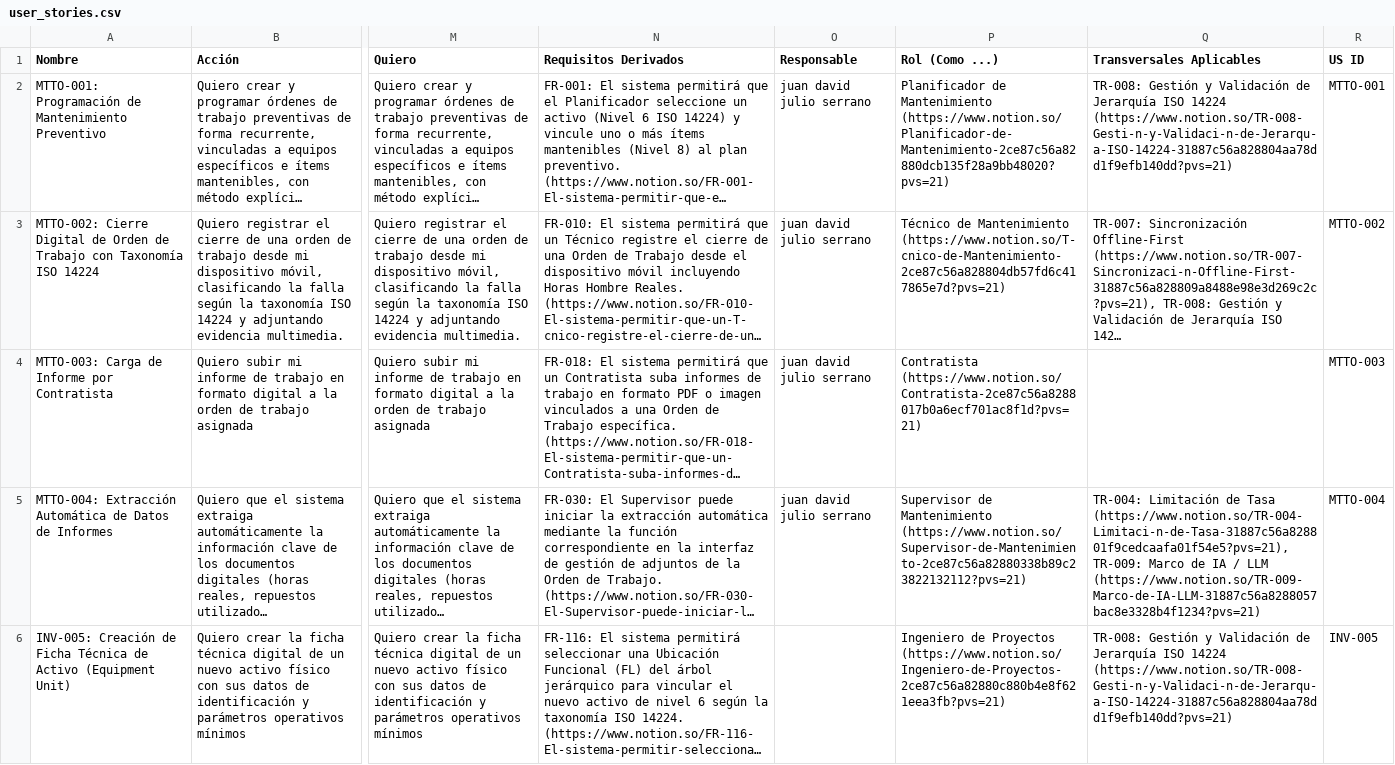
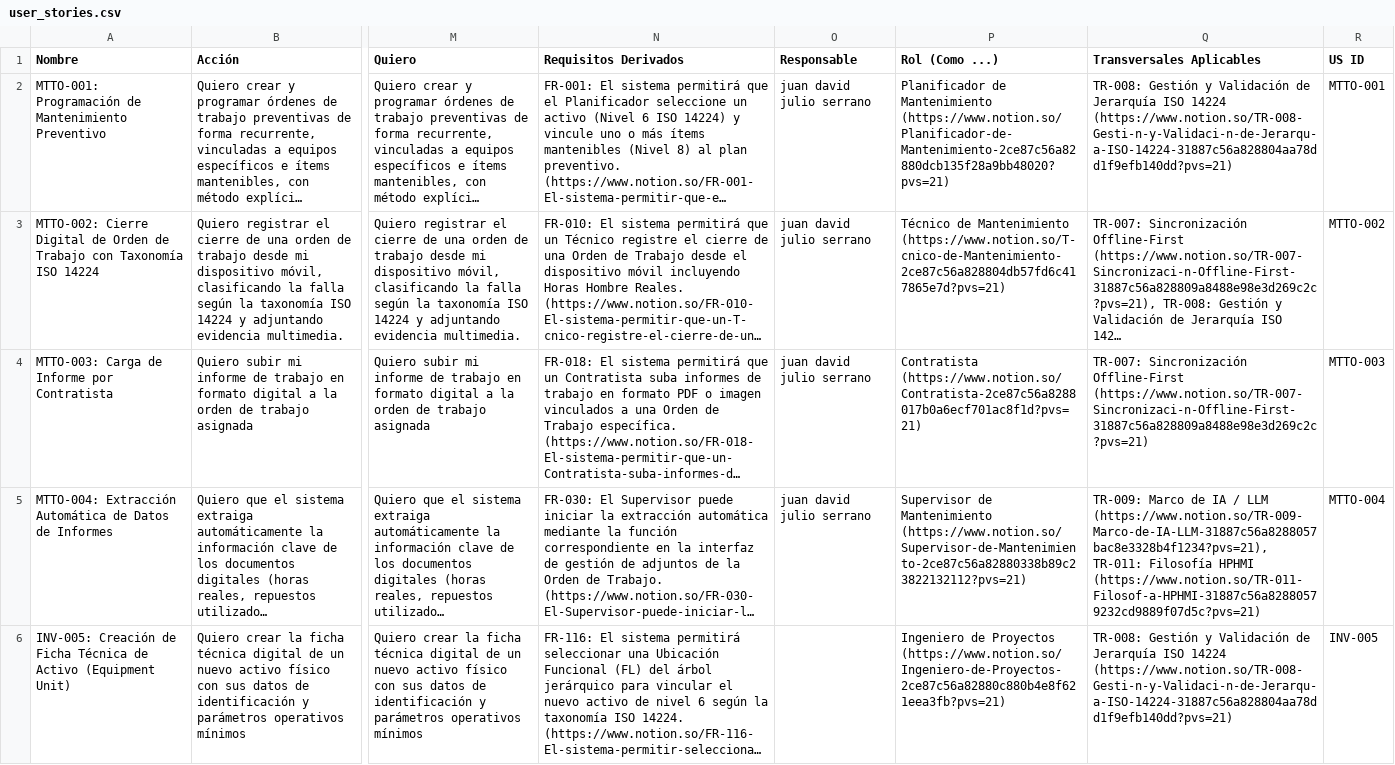
Before and after one commit to Novav20/adso-dteam-docs, a CSV file: docs/databases/user_stories.csv, drawn as a sheet; only a part is shown, gaps mark what is left out; long unchanged cells end in …; the diff covers the shown part only; the diff names each change by its address in the sheet, - before the commit and + after, or states it on an @@ line.

```diff
--- a/docs/databases/user_stories.csv
+++ b/docs/databases/user_stories.csv
-Q4 (Transversales Aplicables): (empty)
+Q4 (Transversales Aplicables): TR-007: Sincronización Offline-First (https://www.notion.so/TR-007-Sincronizaci-n-Offline-First-31887c56a828809a8488e98e3d269c2c?pvs=21)
-Q5 (Transversales Aplicables): TR-004: Limitación de Tasa (https://www.notion.so/TR-004-Limitaci-n-de-Tasa-31887c56a828801f9cedcaafa01f54e5?pvs=21), TR-009: Marco de IA / LLM (https://www.notion.so/TR-009-Marco-de-IA-LLM-31887c56a8288057bac8e3328b4f1234?pvs=21)
+Q5 (Transversales Aplicables): TR-009: Marco de IA / LLM (https://www.notion.so/TR-009-Marco-de-IA-LLM-31887c56a8288057bac8e3328b4f1234?pvs=21), TR-011: Filosofía HPHMI (https://www.notion.so/TR-011-Filosof-a-HPHMI-31887c56a82880579232cd9889f07d5c?pvs=21)
```
Also changed, not shown: 10 edited cells elsewhere in this file, docs/databases/srs.csv.
